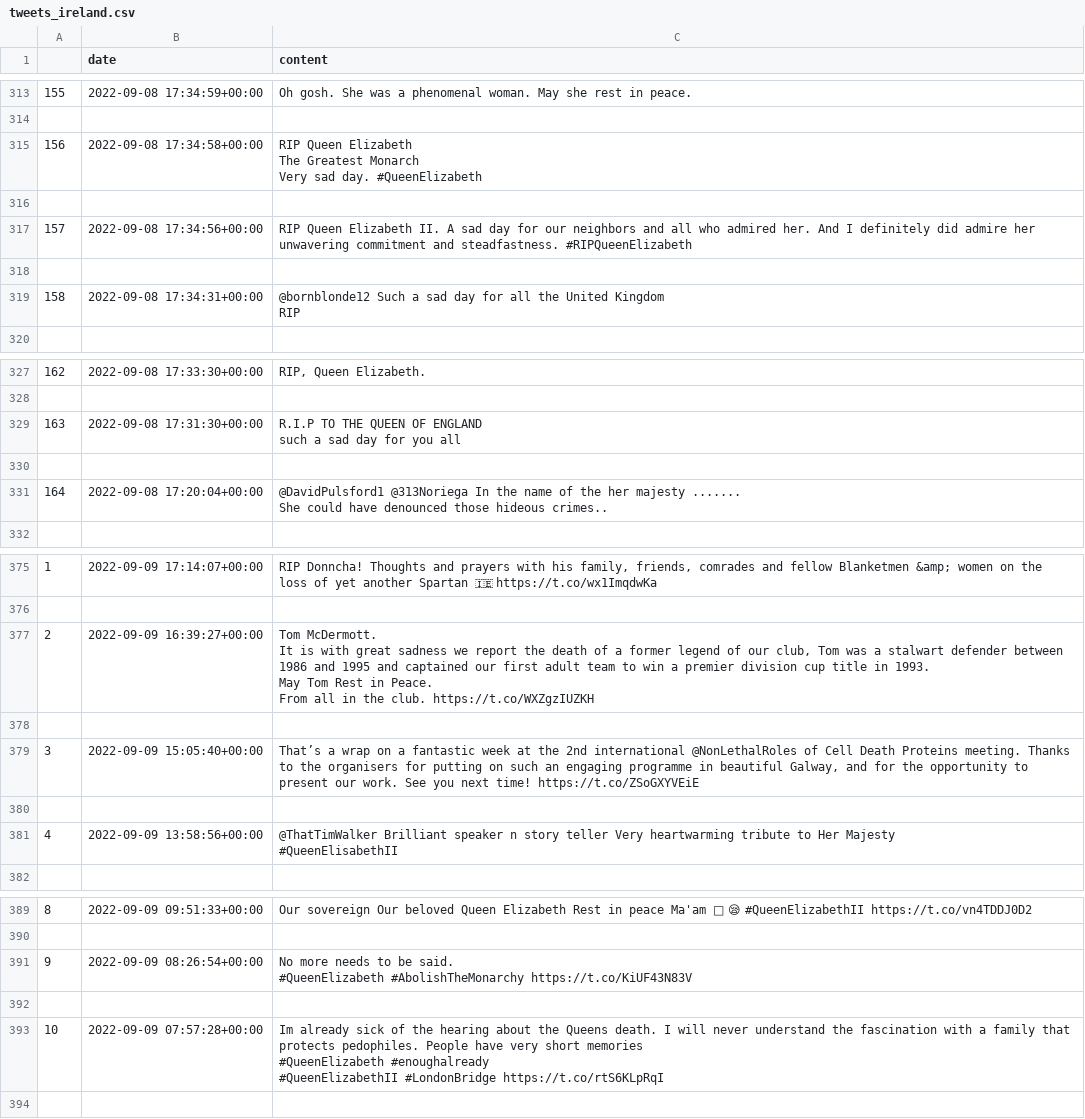
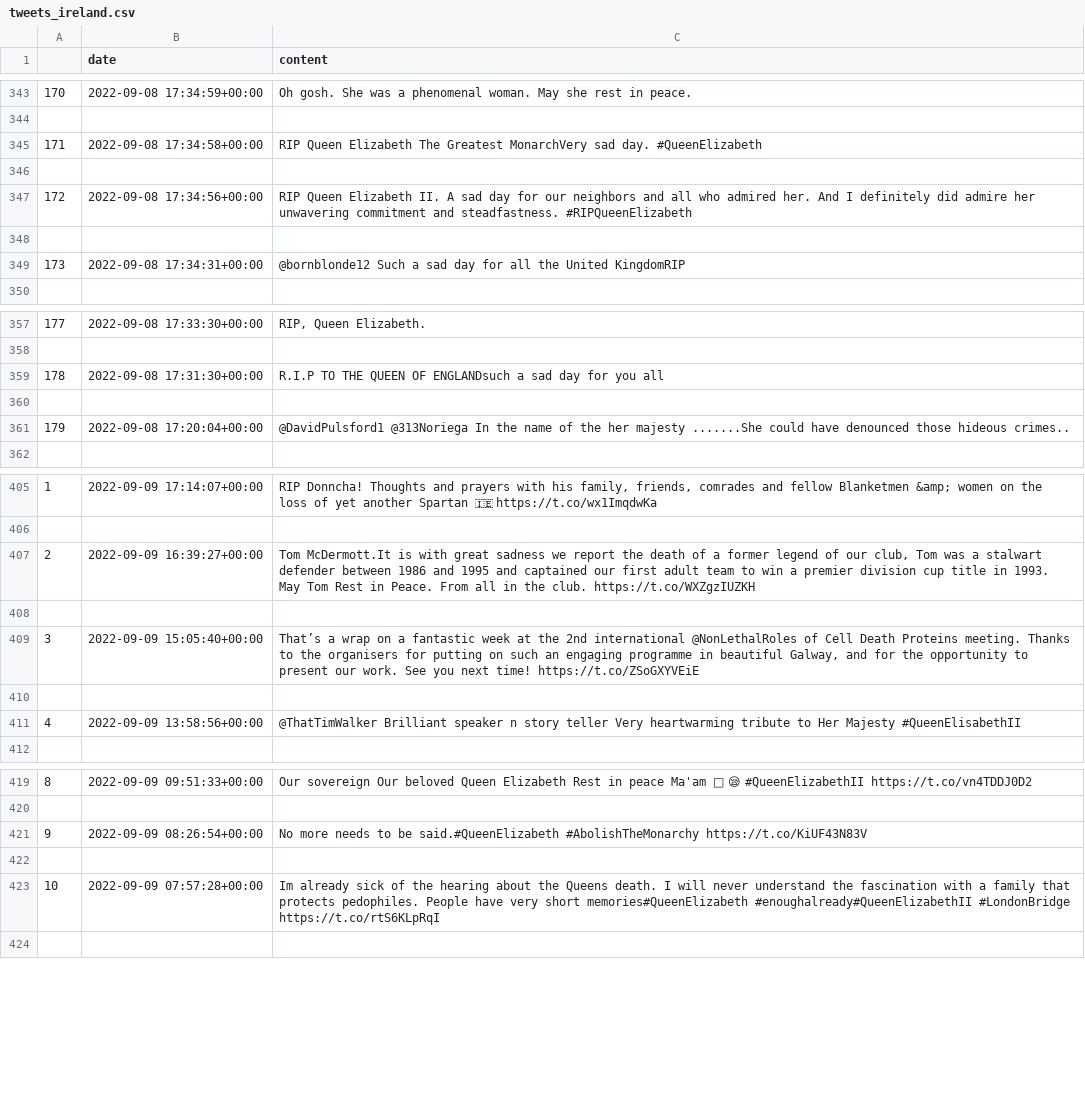
Before and after one commit to thirukos/MachineLearning-SentimentAnalysis, a CSV file: dataset/tweets_ireland.csv, drawn as a sheet; only a part is shown, gaps mark what is left out; addresses are those after the commit; ↵ is a line break in a cell; the diff covers the shown part only; the diff names each change by its address in the sheet, - before the commit and + after, or states it on an @@ line.

```diff
--- a/dataset/tweets_ireland.csv
+++ b/dataset/tweets_ireland.csv
@@ column A renumbered between rows 131 and 401 @@
-C345 (content): …The Greatest Monarch ↵ Very sad day.…
+C345 (content): …The Greatest MonarchVery sad day.…
-C349 (content): …the United Kingdom ↵ RIP
+C349 (content): …the United KingdomRIP
-C359 (content): …QUEEN OF ENGLAND ↵ such a sad…
+C359 (content): …QUEEN OF ENGLANDsuch a sad…
-C361 (content): …her majesty ....... ↵ She could have…
+C361 (content): …her majesty .......She could have…
-C407 (content): Tom McDermott. ↵ It is with…
+C407 (content): Tom McDermott.It is with…
-C411 (content): …Majesty ↵ #QueenElisabethII
+C411 (content): …Majesty #QueenElisabethII
-C421 (content): …to be said. ↵ #QueenElizabeth #AbolishTheMonarchy https://t.co/KiUF43N83V
+C421 (content): …to be said.#QueenElizabeth #AbolishTheMonarchy https://t.co/KiUF43N83V
-C423 (content): …very short memories ↵ #QueenElizabeth #enoughalready ↵ #QueenElizabethII #LondonBridge https://t.co/rtS6KLpRqI
+C423 (content): …very short memories#QueenElizabeth #enoughalready#QueenElizabethII #LondonBridge https://t.co/rtS6KLpRqI
```
Also changed, not shown: 30 added rows and 37 edited cells elsewhere in this file, dataset/tweets_india.csv, dataset/tweets_pakistan.csv, 8 other files.
